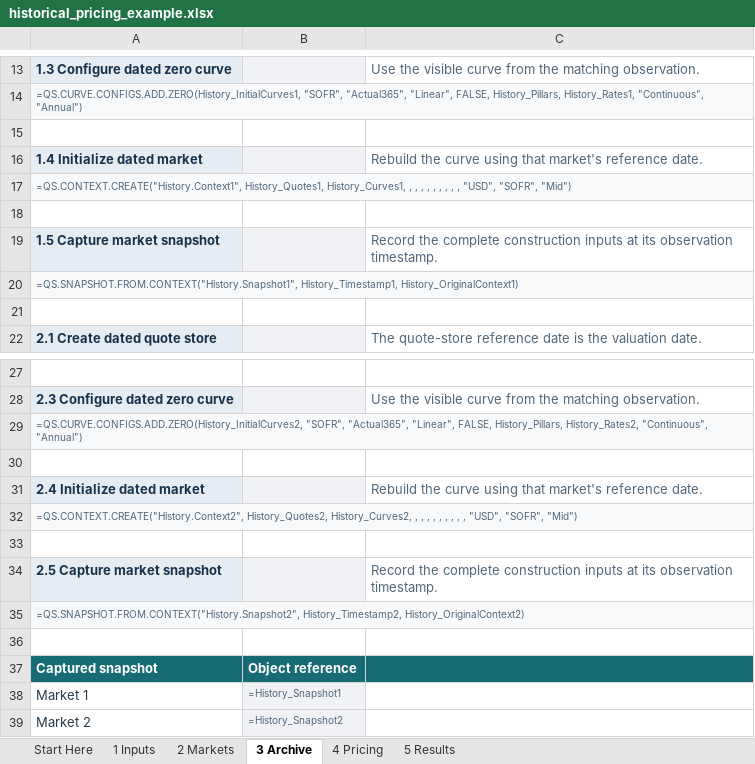
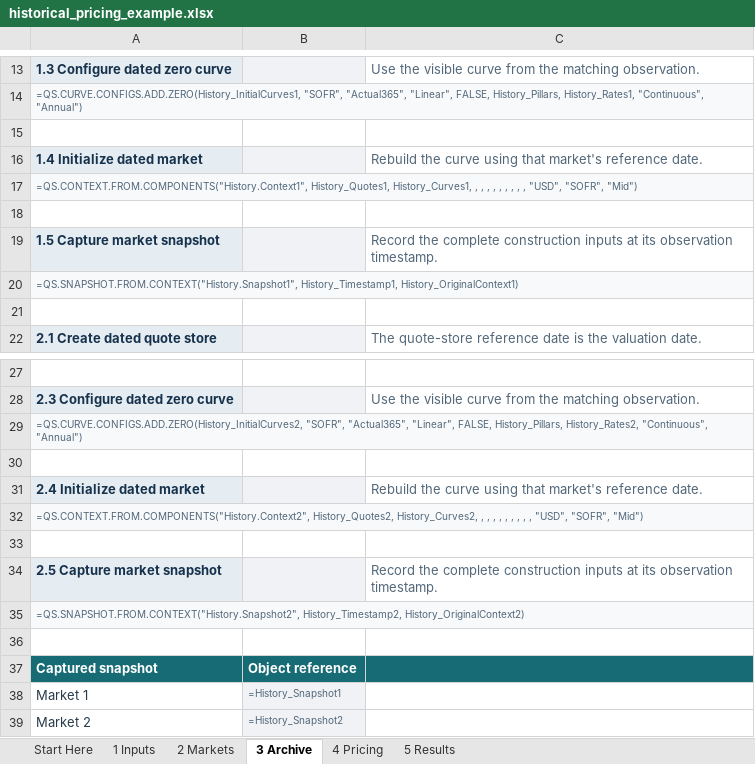
Before and after one commit to jmelo11/quantsupport, an Excel workbook: bindings/excel/examples/historical_pricing_example.xlsx, sheet 3 Archive, drawn as a sheet; only a part is shown, gaps mark what is left out; values as stored, in another font and other column widths than the file's, no borders; formulas without a stored value are shown as written; the diff names each change by its address in the sheet, - before the commit and + after, or states it on an @@ line.

```diff
--- a/bindings/excel/examples/historical_pricing_example.xlsx (sheet 3 Archive)
+++ b/bindings/excel/examples/historical_pricing_example.xlsx (sheet 3 Archive)
-A17: =QS.CONTEXT.CREATE("History.Context1", History_Quotes1, History_Curves1,…
+A17: =QS.CONTEXT.FROM.COMPONENTS("History.Context1", History_Quotes1, History_Curves1,…
-A32: =QS.CONTEXT.CREATE("History.Context2", History_Quotes2, History_Curves2,…
+A32: =QS.CONTEXT.FROM.COMPONENTS("History.Context2", History_Quotes2, History_Curves2,…
```
Also changed, not shown: formulas that keep their value, bindings/excel/examples/bond_pricing_example.xlsx, bindings/excel/examples/loan_pricing_example.xlsx, 16 other files.
